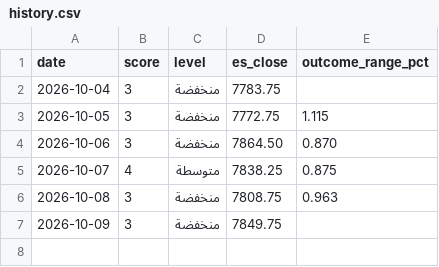
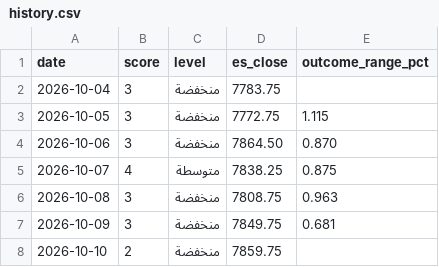
Before and after one commit to mshb4466/mirsad, a CSV file: history.csv, drawn as a sheet.

```diff
--- a/history.csv
+++ b/history.csv
@@ -6,2 +6,3 @@ date,score,level,es_close,outcome_range_pct
 2026-10-08,3,منخفضة,7808.75,0.963
-2026-10-09,3,منخفضة,7849.75,
+2026-10-09,3,منخفضة,7849.75,0.681
+2026-10-10,2,منخفضة,7859.75,
```
Also changed, not shown: 1 other file.
